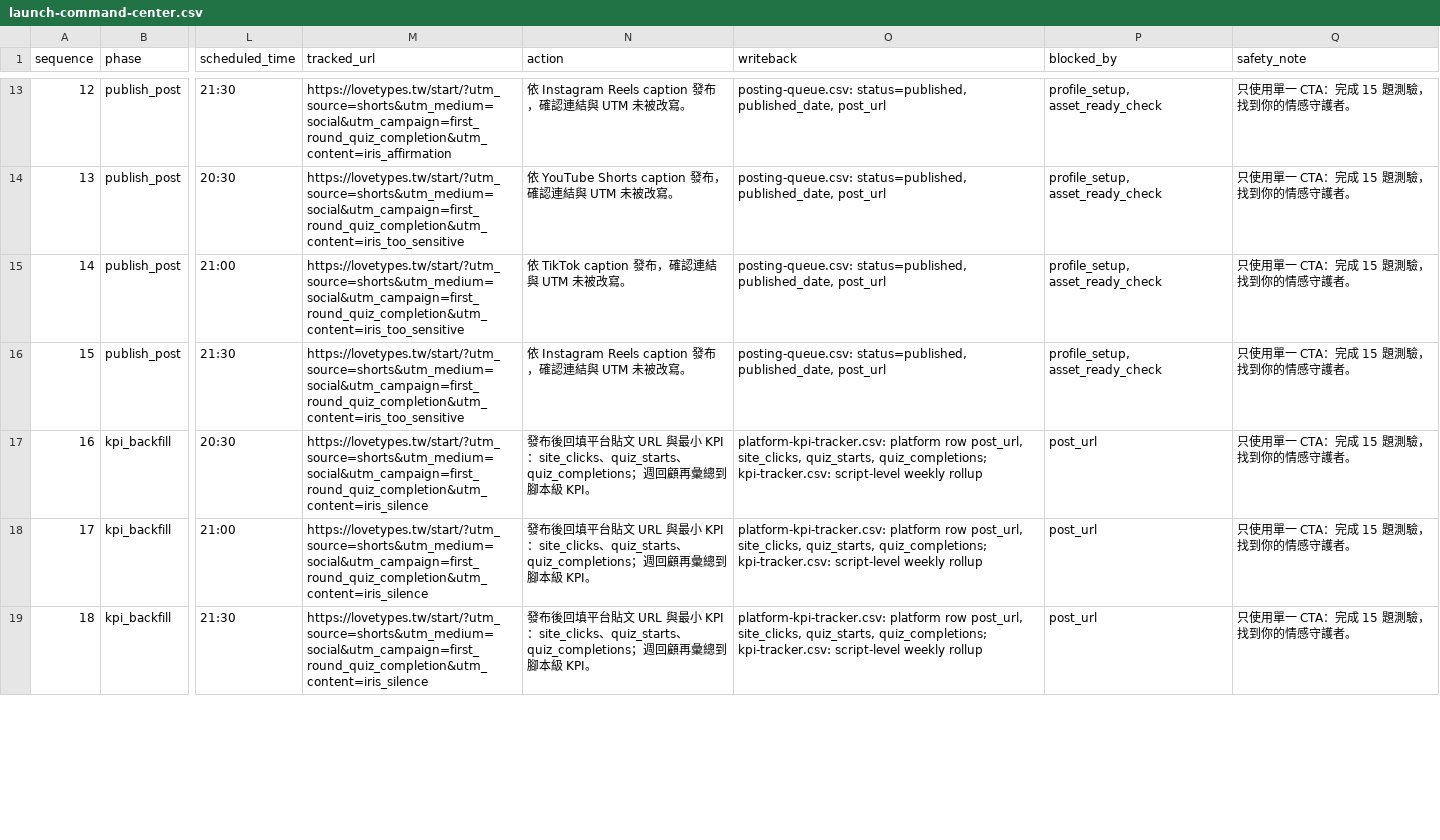
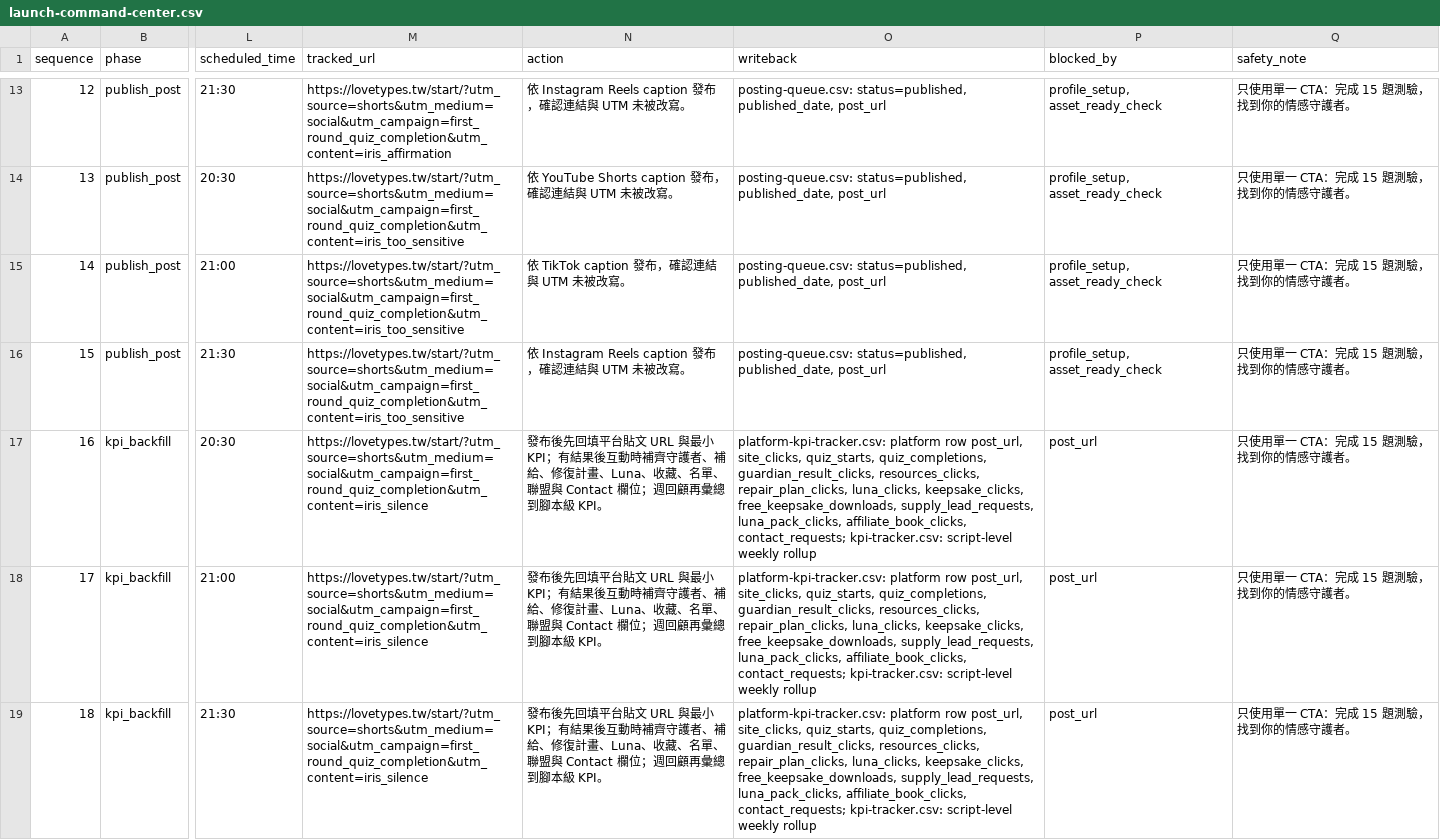
Before and after one commit to Arthur0858/love-language, a CSV file: docs/promotion/first-round/launch-command-center.csv, drawn as a sheet; only a part is shown, gaps mark what is left out; the diff covers the shown part only; the diff names each change by its address in the sheet, - before the commit and + after, or states it on an @@ line.

Commit message:
Complete promotion downstream KPI writeback

```diff
--- a/docs/promotion/first-round/launch-command-center.csv
+++ b/docs/promotion/first-round/launch-command-center.csv
-N17:N19 (action): 發布後回填平台貼文 URL 與最小 KPI：site_clicks、quiz_starts、quiz_completions；週回顧…
+N17:N19 (action): 發布後先回填平台貼文 URL 與最小 KPI；有結果後互動時補齊守護者、補給、修復計畫、Luna、收藏、名單、聯盟與 Contact 欄位；週回顧…
-O17:O19 (writeback): …site_clicks, quiz_starts, quiz_completions; kpi-tracker.csv: script-level…
+O17:O19 (writeback): …site_clicks, quiz_starts, quiz_completions, guardian_result_clicks, resources_clicks, repair_plan_clicks, luna_clicks, keepsake_clicks, free_keepsake_downloads, supply_lead_requests, luna_pack_clicks, affiliate_book_clicks, contact_requests; kpi-tracker.csv: script-level…
```
Also changed, not shown: 12 edited cells elsewhere in this file, 54 other files.
